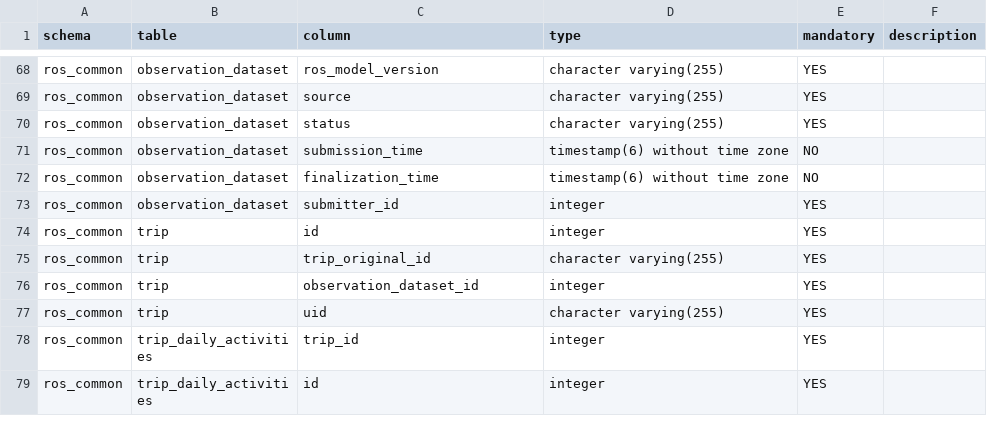
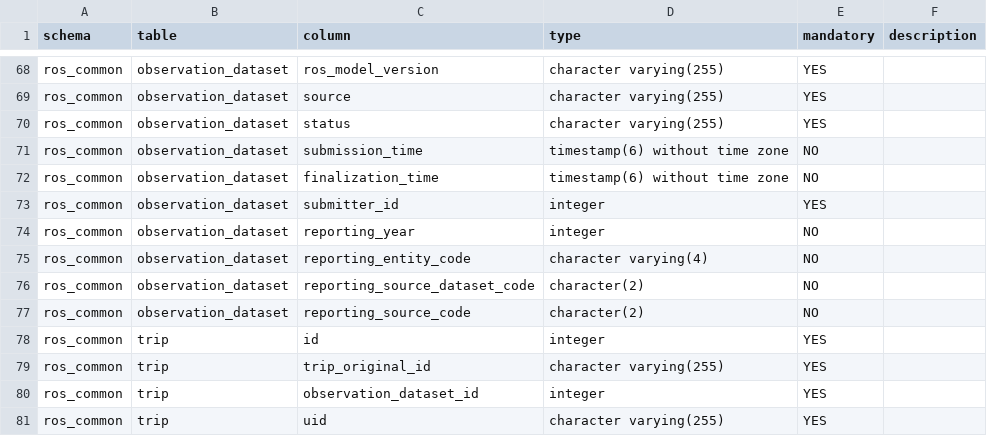
Before and after one commit to iotc-secretariat/iotc-ros-model, a CSV file: models/IOTC_Ros_3_3_0_2026_06_23/tables_columns.csv, drawn as a sheet; only a part is shown, gaps mark what is left out; the shorter side is filled out with more unchanged rows; the diff names each change by its address in the sheet, - before the commit and + after, or states it on an @@ line.

```diff
--- a/models/IOTC_Ros_3_3_0_2026_06_23/tables_columns.csv
+++ b/models/IOTC_Ros_3_3_0_2026_06_23/tables_columns.csv
+row 74: ros_common | observation_dataset | reporting_year | integer | NO
+row 75: ros_common | observation_dataset | reporting_entity_code | character varying(4) | NO
+row 76: ros_common | observation_dataset | reporting_source_dataset_code | character(2) | NO
+row 77: ros_common | observation_dataset | reporting_source_code | character(2) | NO
```
Also changed, not shown: models/IOTC_Ros_3_3_0_2026_06_23/dependencies.csv, models/IOTC_Ros_3_3_0_2026_06_23/tables_description.csv, 1 other file.
